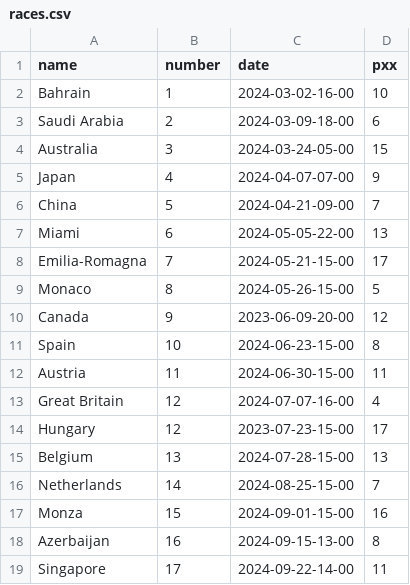
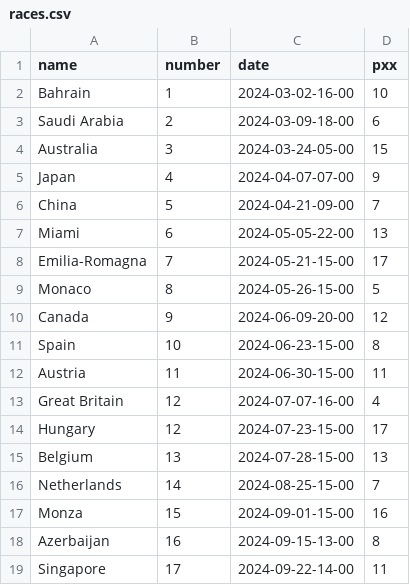
Before and after one commit to ChUrl/flask-formula10, a CSV file: data/static_import/races.csv, drawn as a sheet; only a part is shown.

Commit message:
Fix date mistakes in static race data

```diff
--- a/data/static_import/races.csv
+++ b/data/static_import/races.csv
@@ -9,3 +9,3 @@ Emilia-Romagna,7,2024-05-21-15-00,17
 Monaco,8,2024-05-26-15-00,5
-Canada,9,2023-06-09-20-00,12
+Canada,9,2024-06-09-20-00,12
 Spain,10,2024-06-23-15-00,8
@@ -13,3 +13,3 @@ Austria,11,2024-06-30-15-00,11
 Great Britain,12,2024-07-07-16-00,4
-Hungary,12,2023-07-23-15-00,17
+Hungary,12,2024-07-23-15-00,17
 Belgium,13,2024-07-28-15-00,13
```
Also changed, not shown: 1 other file.
